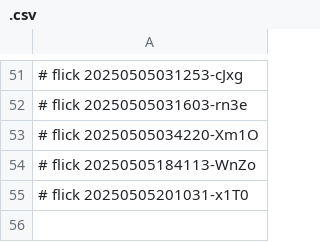
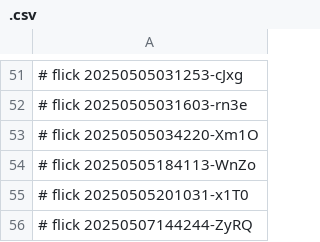
Before and after one commit to abikesa/ubuntu, a CSV file: caffe/.csv, drawn as a sheet; only a part is shown, gaps mark what is left out; the diff names each change by its address in the sheet, - before the commit and + after, or states it on an @@ line.

Commit message:
caffe/.csv

```diff
--- a/caffe/.csv
+++ b/caffe/.csv
+row 56: # flick 20250507144244-ZyRQ
```
